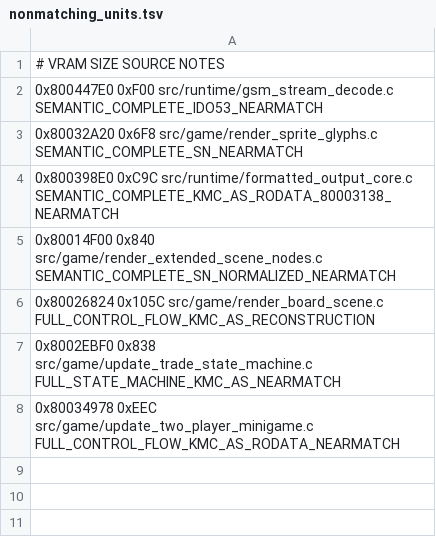
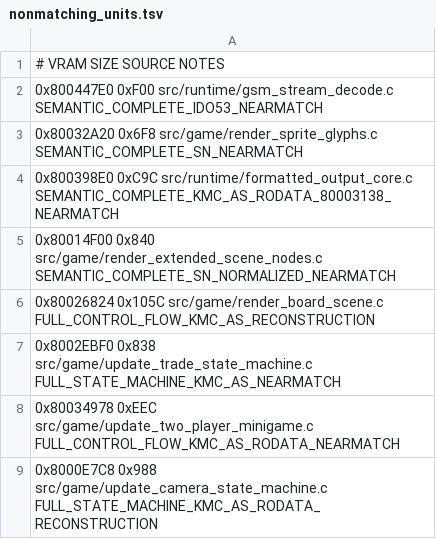
Before and after one commit to TheGh0stShip/Rugrats-Scavenger-Hunt, a TSV file: config/us/nonmatching_units.tsv, drawn as a sheet; the diff names each change by its address in the sheet, - before the commit and + after, or states it on an @@ line.

Commit message:
Reconstruct camera state machine

```diff
--- a/config/us/nonmatching_units.tsv
+++ b/config/us/nonmatching_units.tsv
+row 9: 0x8000E7C8 0x988 src/game/update_camera_state_machine.c FULL_STATE_MACHINE_KMC_AS_RODATA_RECONSTRUCTION
```
Also changed, not shown: 1 other file.
